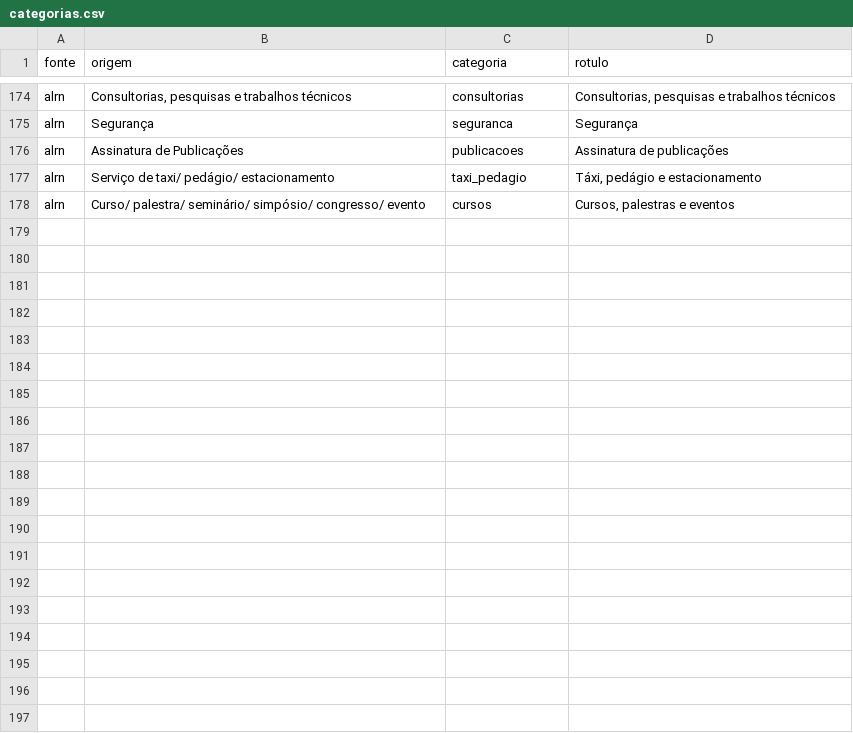
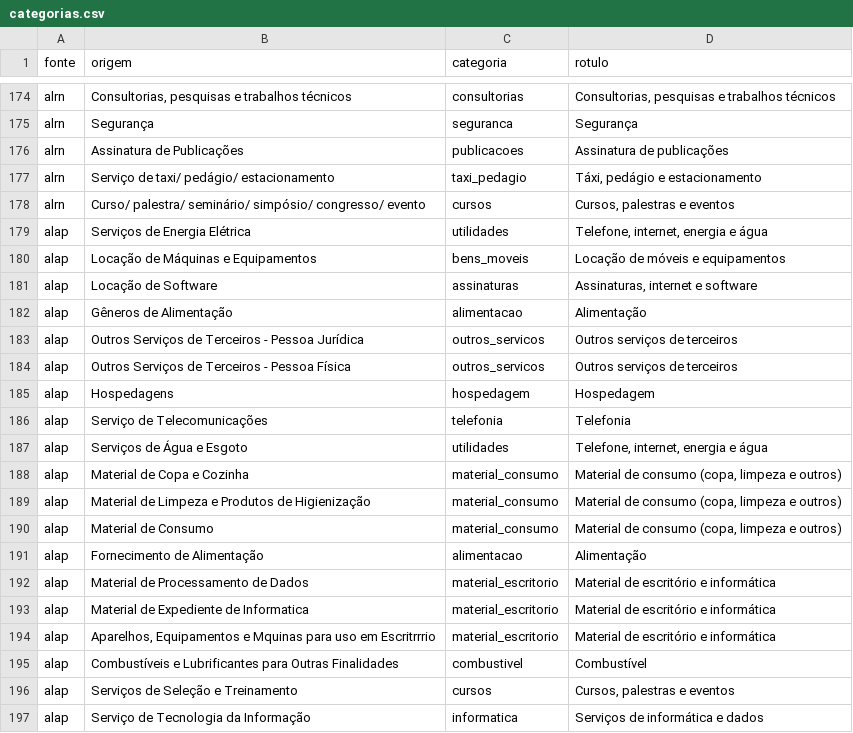
Before and after one commit to GustavoJannuzzi/rpa-transparencia, a CSV file: coleta/de_para/categorias.csv, drawn as a sheet; only a part is shown, gaps mark what is left out; the diff covers the shown part only.

Commit message:
CE: tela × CSV pelo nome normalizado (o CSV tira o acento solto); anulação com as grafias da casa; 12 grafias com prova na própria fonte AP e RN: de-para das categorias de 2023 a 2025

```diff
--- a/coleta/de_para/categorias.csv
+++ b/coleta/de_para/categorias.csv
@@ -178 +178,20 @@ alrn,Serviço de taxi/ pedágio/ estacionamento,taxi_pedagio,"Táxi, pedágio e
 alrn,Curso/ palestra/ seminário/ simpósio/ congresso/ evento,cursos,"Cursos, palestras e eventos"
+alap,Serviços de Energia Elétrica,utilidades,"Telefone, internet, energia e água"
+alap,Locação de Máquinas e Equipamentos,bens_moveis,Locação de móveis e equipamentos
+alap,Locação de Software,assinaturas,"Assinaturas, internet e software"
+alap,Gêneros de Alimentação,alimentacao,Alimentação
+alap,Outros Serviços de Terceiros - Pessoa Jurídica,outros_servicos,Outros serviços de terceiros
+alap,Outros Serviços de Terceiros - Pessoa Física,outros_servicos,Outros serviços de terceiros
+alap,Hospedagens,hospedagem,Hospedagem
+alap,Serviço de Telecomunicações,telefonia,Telefonia
+alap,Serviços de Água e Esgoto,utilidades,"Telefone, internet, energia e água"
+alap,Material de Copa e Cozinha,material_consumo,"Material de consumo (copa, limpeza e outros)"
+alap,Material de Limpeza e Produtos de Higienização,material_consumo,"Material de consumo (copa, limpeza e outros)"
+alap,Material de Consumo,material_consumo,"Material de consumo (copa, limpeza e outros)"
+alap,Fornecimento de Alimentação,alimentacao,Alimentação
+alap,Material de Processamento de Dados,material_escritorio,Material de escritório e informática
+alap,Material de Expediente de Informatica,material_escritorio,Material de escritório e informática
+alap,"Aparelhos, Equipamentos e Mquinas para uso em Escritrrrio",material_escritorio,Material de escritório e informática
+alap,Combustíveis e Lubrificantes para Outras Finalidades,combustivel,Combustível
+alap,Serviços de Seleção e Treinamento,cursos,"Cursos, palestras e eventos"
+alap,Serviço de Tecnologia da Informação,informatica,Serviços de informática e dados
```
Also changed, not shown: 9 added rows elsewhere in this file, coleta/de_para/grafias.csv, 1 other file.
